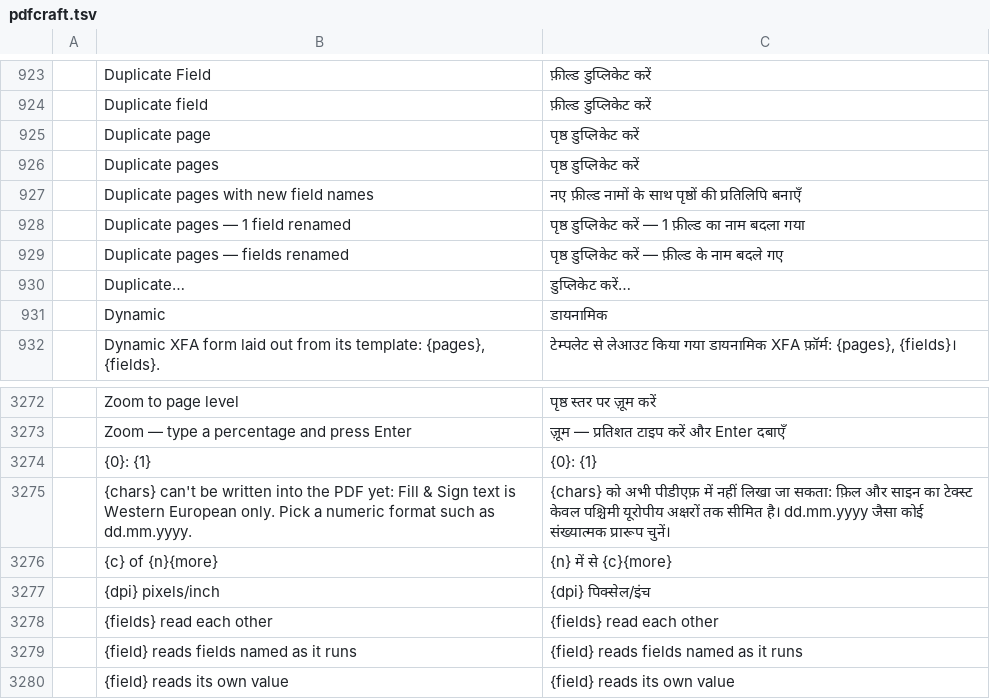
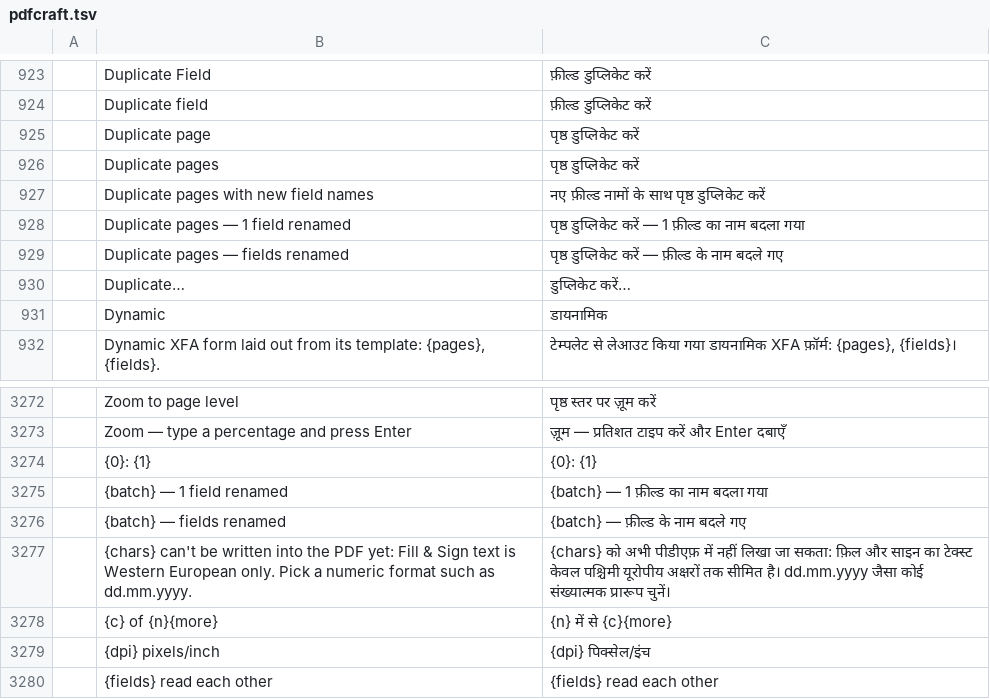
Before and after one commit to BBQ-MAN/craft-i18n, a TSV file: locales/hi/pdfcraft.tsv, drawn as a sheet; only a part is shown, gaps mark what is left out; the shorter side is filled out with more unchanged rows; the diff names each change by its address in the sheet, - before the commit and + after, or states it on an @@ line.

```diff
--- a/locales/hi/pdfcraft.tsv
+++ b/locales/hi/pdfcraft.tsv
-C927: …के साथ पृष्ठों की प्रतिलिपि बनाएँ
+C927: …के साथ पृष्ठ डुप्लिकेट करें
+row 3275:  | {batch} — 1 field renamed | {batch} — 1 फ़ील्ड का नाम बदला गया
+row 3276:  | {batch} — fields renamed | {batch} — फ़ील्ड के नाम बदले गए
```
Also changed, not shown: locales/el/pdfcraft.tsv, locales/fa/pdfcraft.tsv, 31 other files.
